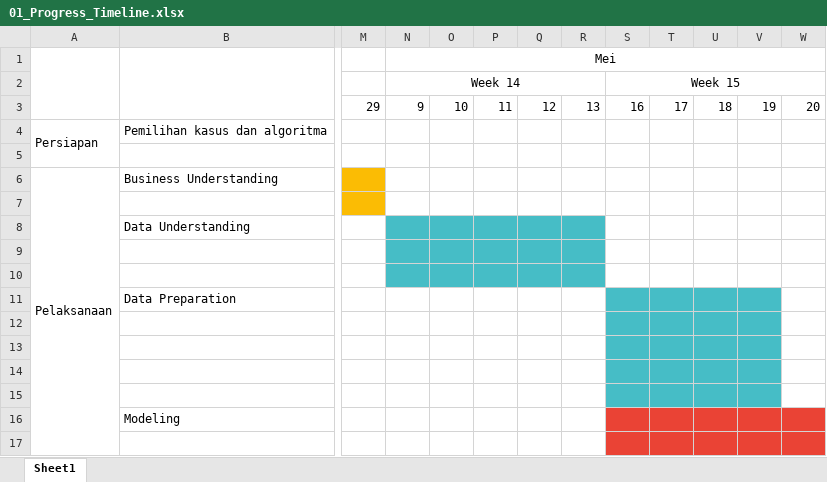
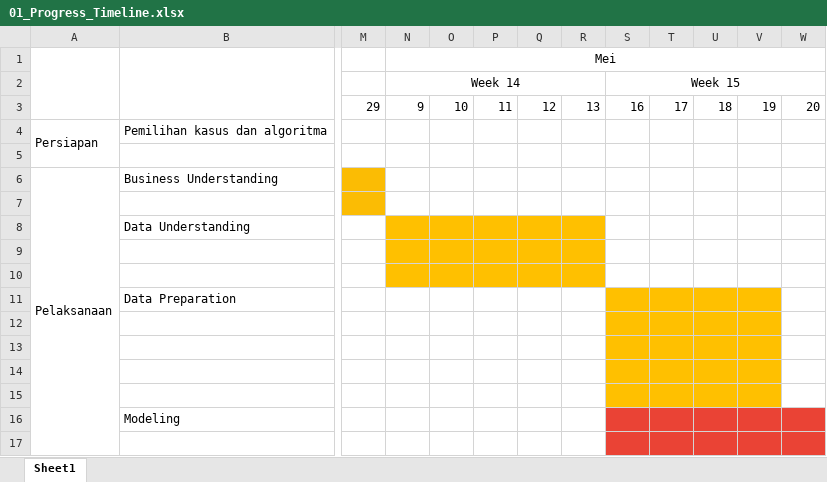
Before and after one commit to Sandraulina/PDB_01_SentimentAnalysis, an Excel workbook: 03. Timeline/01_Progress_Timeline.xlsx, sheet Sheet1, drawn as a sheet; only a part is shown, gaps mark what is left out; values as stored, in another font and other column widths than the file's, no borders; charts and pictures not drawn; the diff names each change by its address in the sheet, - before the commit and + after, or states it on an @@ line.

Commit message:
Update progress timeline

```diff
--- a/03. Timeline/01_Progress_Timeline.xlsx (sheet Sheet1)
+++ b/03. Timeline/01_Progress_Timeline.xlsx (sheet Sheet1)
-N8:R10 fill: #46BDC6
+N8:R10 fill: #FFC000
-S11:V15 fill: #46BDC6
+S11:V15 fill: #FFC000
```
Also changed, not shown: charts or pictures.
